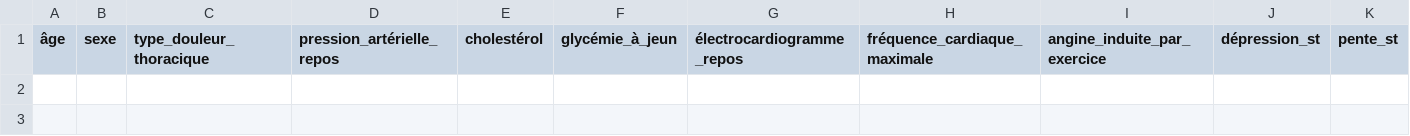
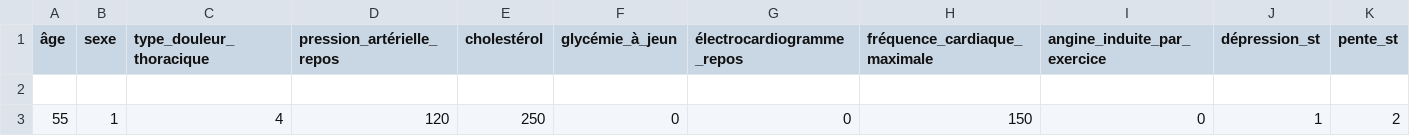
Before and after one commit to ManoDek02/Projet_ML_2026, a CSV file: Dashboard/data/history.csv, drawn as a sheet; only a part is shown; rows hold the shown columns only; the diff names each change by its address in the sheet, - before the commit and + after, or states it on an @@ line.

```diff
--- a/Dashboard/data/history.csv
+++ b/Dashboard/data/history.csv
+row 2: (empty)
+row 3: 55 | 1 | 4 | 120 | 250 | 0 | 0 | 150 | 0 | 1 | 2
```
Also changed, not shown: 1 other file.
